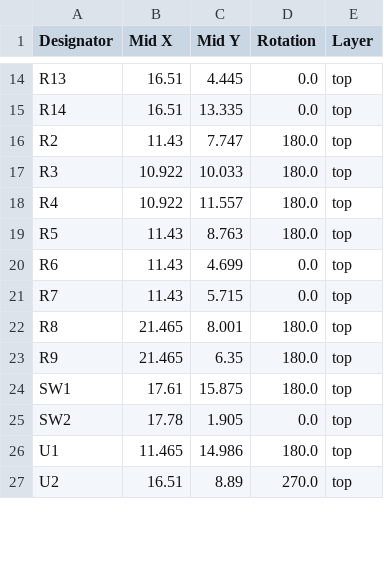
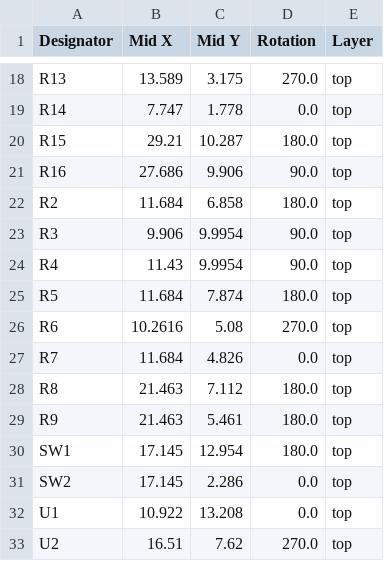
Before and after one commit to 21km43/WCH-LinkE-Mini, a CSV file: production/positions.csv, drawn as a sheet; only a part is shown, gaps mark what is left out; addresses are those after the commit; the diff covers the shown part only; the diff names each change by its address in the sheet, - before the commit and + after, or states it on an @@ line.

```diff
--- a/production/positions.csv
+++ b/production/positions.csv
-B18 (Mid X): 16.51
+B18 (Mid X): 13.589
-C18 (Mid Y): 4.445
+C18 (Mid Y): 3.175
-D18 (Rotation): 0.0
+D18 (Rotation): 270.0
-B19 (Mid X): 16.51
+B19 (Mid X): 7.747
-C19 (Mid Y): 13.335
+C19 (Mid Y): 1.778
+row 20: R15 | 29.21 | 10.287 | 180.0 | top
+row 21: R16 | 27.686 | 9.906 | 90.0 | top
-B22 (Mid X): 11.43
+B22 (Mid X): 11.684
-C22 (Mid Y): 7.747
+C22 (Mid Y): 6.858
-B23 (Mid X): 10.922
+B23 (Mid X): 9.906
-C23 (Mid Y): 10.033
+C23 (Mid Y): 9.9954
-D23:D24 (Rotation): 180.0
+D23:D24 (Rotation): 90.0
-B24 (Mid X): 10.922
+B24 (Mid X): 11.43
-C24 (Mid Y): 11.557
+C24 (Mid Y): 9.9954
-B25 (Mid X): 11.43
+B25 (Mid X): 11.684
-C25 (Mid Y): 8.763
+C25 (Mid Y): 7.874
-B26 (Mid X): 11.43
+B26 (Mid X): 10.2616
-C26 (Mid Y): 4.699
+C26 (Mid Y): 5.08
-D26 (Rotation): 0.0
+D26 (Rotation): 270.0
-B27 (Mid X): 11.43
+B27 (Mid X): 11.684
-C27 (Mid Y): 5.715
+C27 (Mid Y): 4.826
-B28:B29 (Mid X): 21.465
+B28:B29 (Mid X): 21.463
-C28 (Mid Y): 8.001
+C28 (Mid Y): 7.112
-C29 (Mid Y): 6.35
+C29 (Mid Y): 5.461
-B30 (Mid X): 17.61
+B30 (Mid X): 17.145
-C30 (Mid Y): 15.875
+C30 (Mid Y): 12.954
-B31 (Mid X): 17.78
+B31 (Mid X): 17.145
-C31 (Mid Y): 1.905
+C31 (Mid Y): 2.286
-B32 (Mid X): 11.465
+B32 (Mid X): 10.922
-C32 (Mid Y): 14.986
+C32 (Mid Y): 13.208
-D32 (Rotation): 180.0
+D32 (Rotation): 0.0
-C33 (Mid Y): 8.89
+C33 (Mid Y): 7.62
```
Also changed, not shown: 4 added rows, 2 removed rows and 29 edited cells elsewhere in this file, production/bom.csv, 19 other files.
